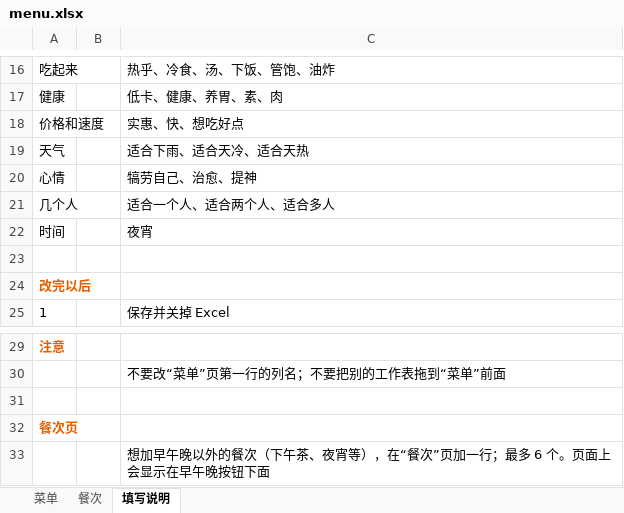
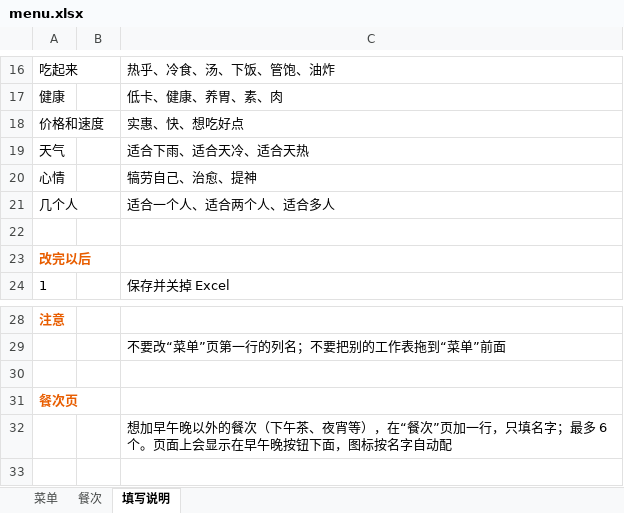
Before and after one commit to weit0529/what-to-eat, an Excel workbook: data/menu.xlsx, sheet 填写说明, drawn as a sheet; only a part is shown, gaps mark what is left out; values as stored, in another font and other column widths than the file's, no borders; removed rows and columns are numbered as before the commit, all else as after; the diff names each change by its address in the sheet, - before the commit and + after, or states it on an @@ line.

```diff
--- a/data/menu.xlsx (sheet 填写说明)
+++ b/data/menu.xlsx (sheet 填写说明)
-row 22: 时间 |  | 夜宵
-C32: …页加一行；最多 6 个。页面上会显示在早午晚按钮下面
+C32: …页加一行，只填名字；最多 6 个。页面上会显示在早午晚按钮下面，图标按名字自动配
```
Also changed, not shown: sheet 餐次, sheet 菜单, 34 other files.
